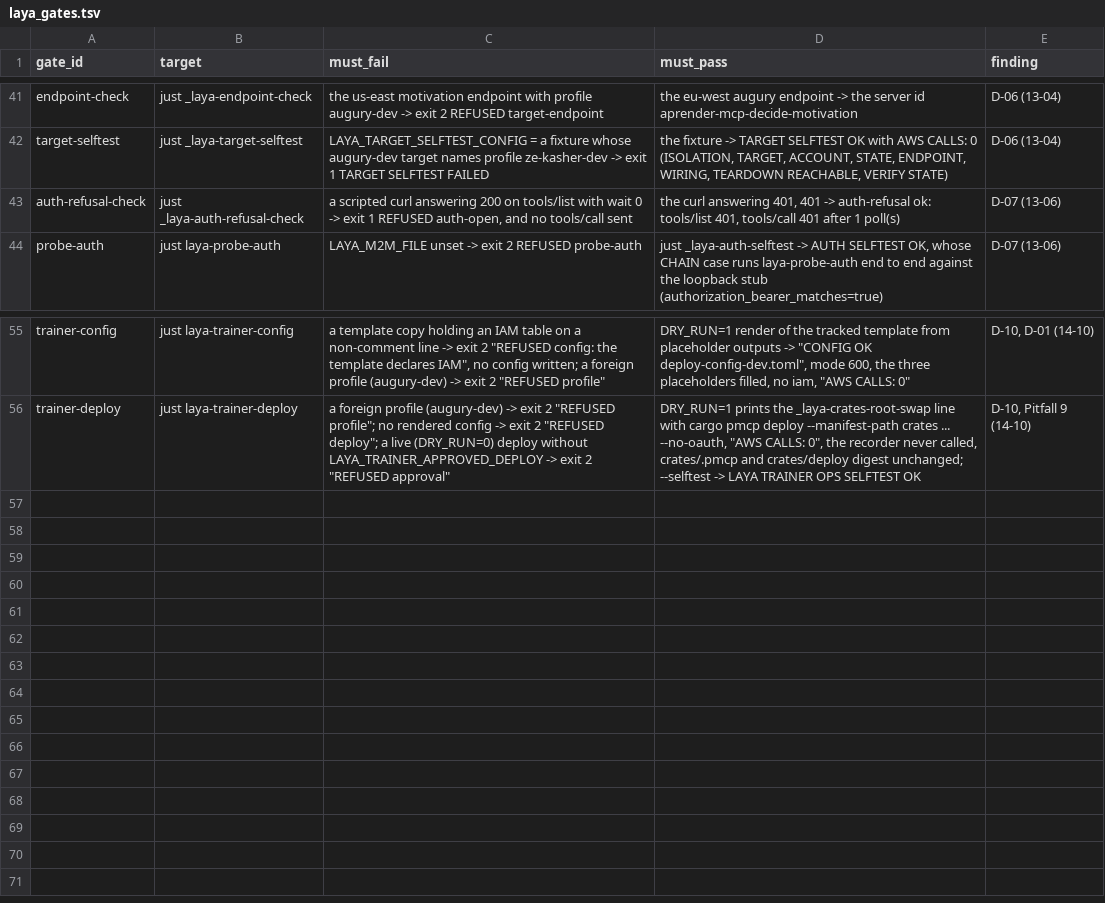
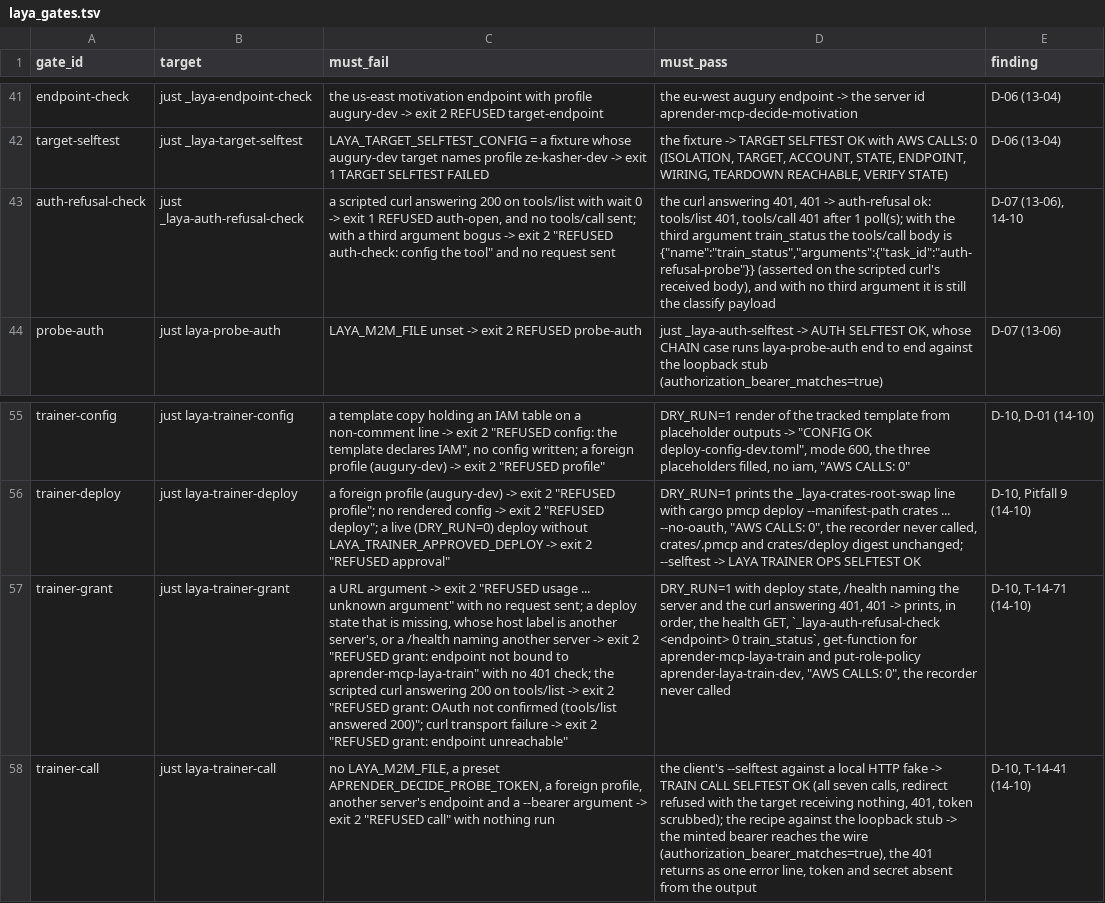
Before and after one commit to guyernest/aprender, a TSV file: scripts/laya_gates.tsv, drawn as a sheet; only a part is shown, gaps mark what is left out; the diff names each change by its address in the sheet, - before the commit and + after, or states it on an @@ line.

```diff
--- a/scripts/laya_gates.tsv
+++ b/scripts/laya_gates.tsv
-C43 (must_fail): …no tools/call sent
+C43 (must_fail): …no tools/call sent; with a third argument bogus -> exit 2 "REFUSED auth-check: config the tool" and no request sent
-D43 (must_pass): …after 1 poll(s)
+D43 (must_pass): …after 1 poll(s); with the third argument train_status the tools/call body is {"name":"train_status","arguments":{"task_id":"auth-refusal-probe"}} (asserted on the scripted curl's received body), and with no third argument it is still the classify payload
-E43 (finding): D-07 (13-06)
+E43 (finding): D-07 (13-06), 14-10
+row 57: trainer-grant | just laya-trainer-grant | a URL argument -> exit 2 "REFUSED usage ... unknown argument" with no request sent; a deploy state that is missing, whose host label is another server's, or a /health naming another server -> exit 2 "REFUSED grant: endpoint not bound to aprender-mcp-laya-train" with no 401 check; the scripted curl answering 200 on tools/list -> exit 2 "REFUSED grant: OAuth not confirmed (tools/list answered 200)"; curl transport failure -> exit 2 "REFUSED grant: endpoint unreachable" | DRY_RUN=1 with deploy state, /health naming the server and the curl answering 401, 401 -> prints, in order, the health GET, `_laya-auth-refusal-check <endpoint> 0 train_status`, get-function for aprender-mcp-laya-train and put-role-policy aprender-laya-train-dev, "AWS CALLS: 0", the recorder never called | D-10, T-14-71 (14-10)
+row 58: trainer-call | just laya-trainer-call | no LAYA_M2M_FILE, a preset APRENDER_DECIDE_PROBE_TOKEN, a foreign profile, another server's endpoint and a --bearer argument -> exit 2 "REFUSED call" with nothing run | the client's --selftest against a local HTTP fake -> TRAIN CALL SELFTEST OK (all seven calls, redirect refused with the target receiving nothing, 401, token scrubbed); the recipe against the loopback stub -> the minted bearer reaches the wire (authorization_bearer_matches=true), the 401 returns as one error line, token and secret absent from the output | D-10, T-14-41 (14-10)
```
Also changed, not shown: 3 other files.
